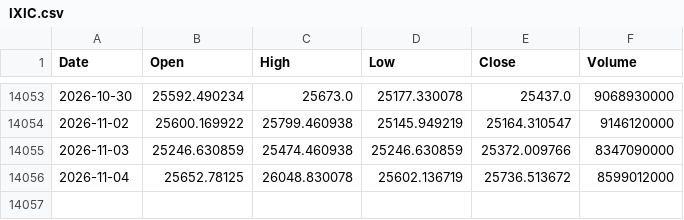
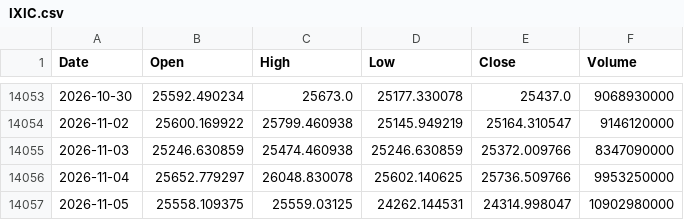
Before and after one commit to flytothejy/market-data, a CSV file: data/IXIC.csv, drawn as a sheet; only a part is shown, gaps mark what is left out.

```diff
--- a/data/IXIC.csv
+++ b/data/IXIC.csv
@@ -14055,2 +14055,3 @@ Date,Open,High,Low,Close,Volume
 2026-11-03,25246.630859,25474.460938,25246.630859,25372.009766,8347090000
-2026-11-04,25652.78125,26048.830078,25602.136719,25736.513672,8599012000
+2026-11-04,25652.779297,26048.830078,25602.140625,25736.509766,9953250000
+2026-11-05,25558.109375,25559.03125,24262.144531,24314.998047,10902980000
```
Also changed, not shown: data/DJI.csv, data/HSI.csv, 53 other files.
